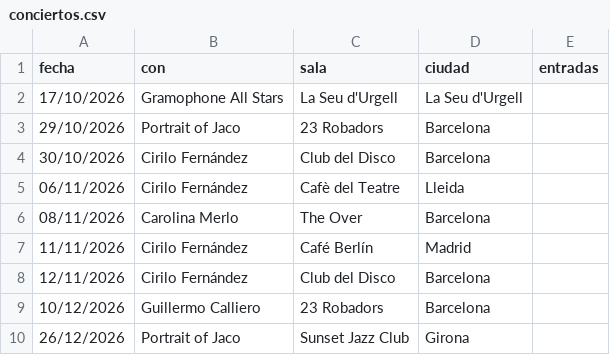
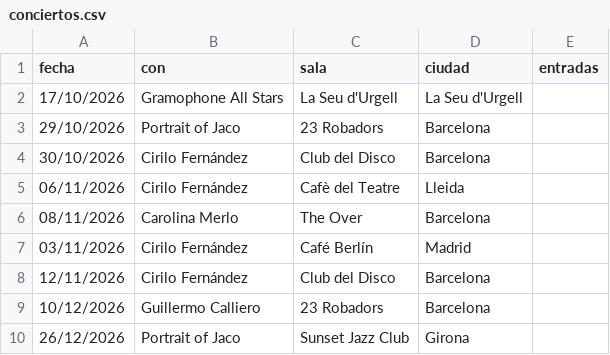
Before and after one commit to 69whdtyh7s-wq/Web-Mart-n-Laportilla, a CSV file: editar/conciertos.csv, drawn as a sheet.

Commit message:
Actualizar conciertos.csv

```diff
--- a/editar/conciertos.csv
+++ b/editar/conciertos.csv
@@ -6,3 +6,3 @@ fecha,con,sala,ciudad,entradas
 08/11/2026,Carolina Merlo,The Over,Barcelona,
-11/11/2026,Cirilo Fernández,Café Berlín,Madrid,
+03/11/2026,Cirilo Fernández,Café Berlín,Madrid,
 12/11/2026,Cirilo Fernández,Club del Disco,Barcelona,
```
